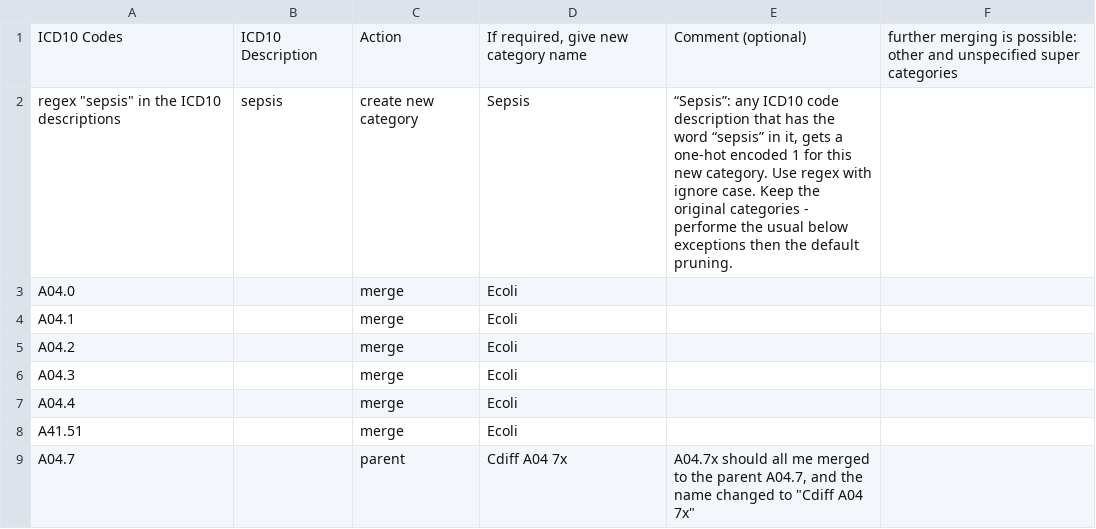
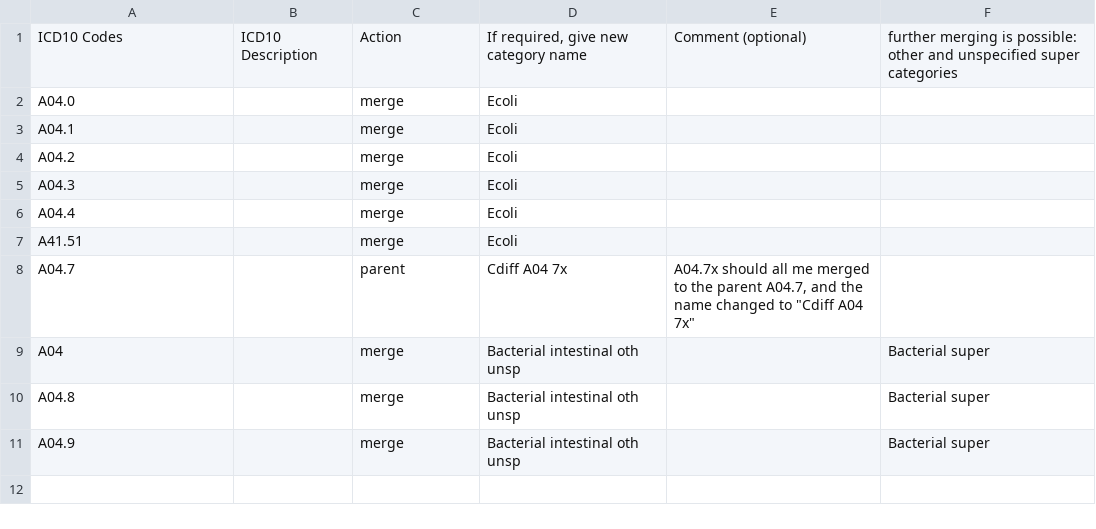
Before and after one commit to thenineteen/Deep-Covariant-Structure-of-Comorbidities, a CSV file: Preprocessing/ICD10/ICD10 Preprocessing Exceptions.csv, drawn as a sheet; only a part is shown; the shorter side is filled out with more unchanged rows.

Commit message:
Removed first line - sepsis regex. This file is machine read e Please enter the commit message for your changes. Lines starting

```diff
--- a/Preprocessing/ICD10/ICD10 Preprocessing Exceptions.csv
+++ b/Preprocessing/ICD10/ICD10 Preprocessing Exceptions.csv
@@ -1,3 +1,2 @@
 ICD10 Codes,ICD10 Description,Action,"If required, give new category name",Comment (optional),further merging is possible: other and unspecified super categories
-"regex ""sepsis"" in the ICD10 descriptions",sepsis,create new category,Sepsis,"“Sepsis”: any ICD10 code description that has the word “sepsis” in it, gets a one-hot encoded 1 for this new category. Use regex with ignore case. Keep the original categories - performe the usual below exceptions then the default pruning. ",
 A04.0,,merge,Ecoli,,
```
